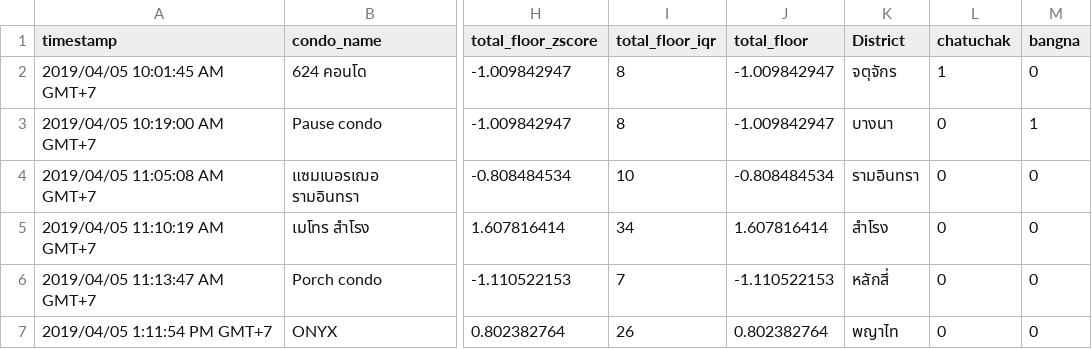
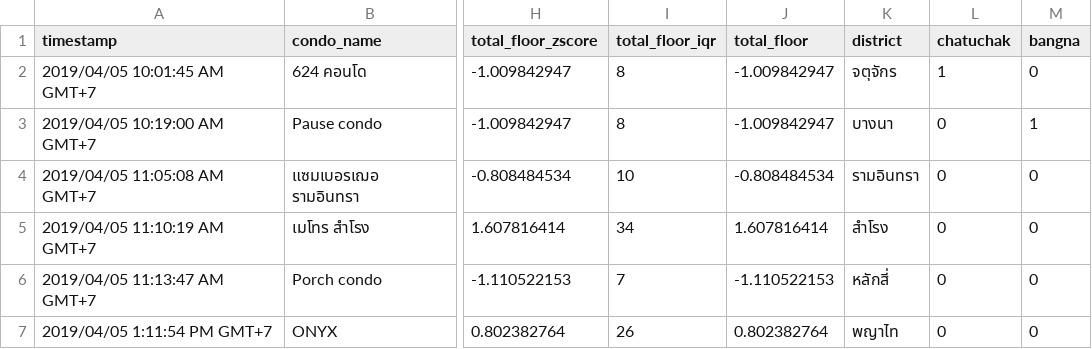
Before and after one commit to naruecha-mn/condo, a CSV file: condo-data.csv, drawn as a sheet; only a part is shown, gaps mark what is left out; the diff names each change by its address in the sheet, - before the commit and + after, or states it on an @@ line.

Commit message:
Modified condo-data.csv

```diff
--- a/condo-data.csv
+++ b/condo-data.csv
-K1: District
+K1: district
```
